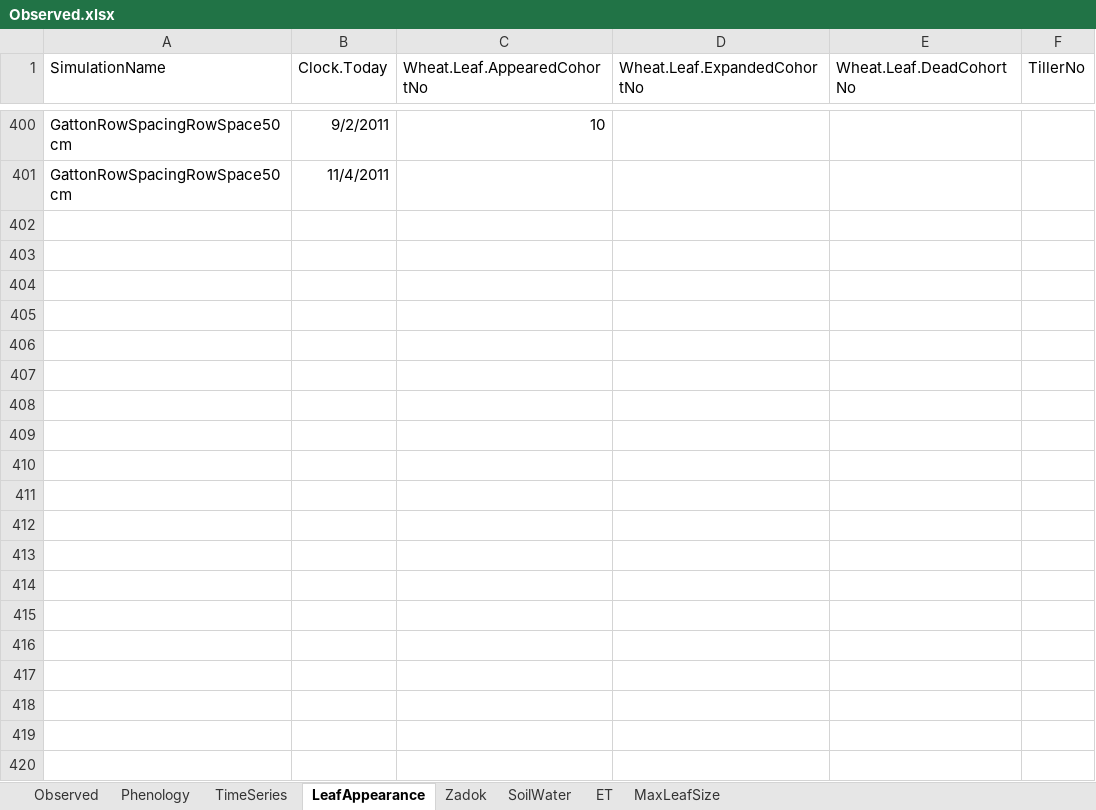
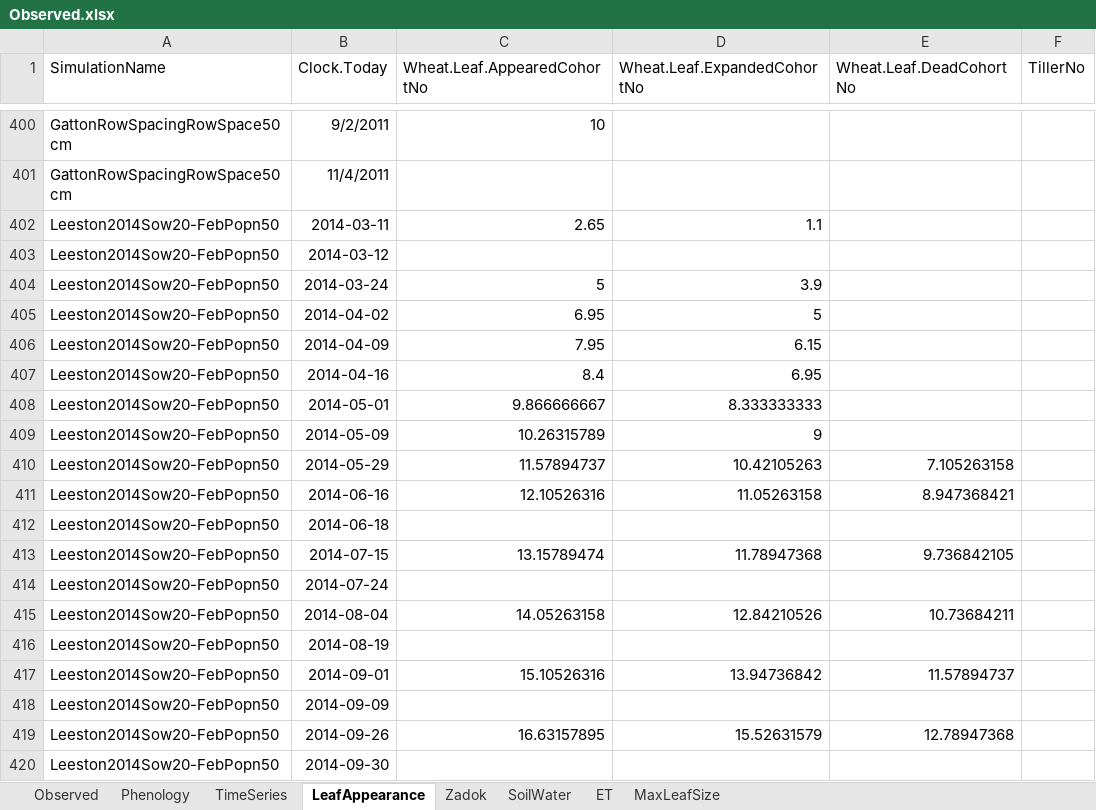
Before and after one commit to APSIMInitiative/ApsimX, an Excel workbook: Prototypes/Wheat/Observed.xlsx, sheet LeafAppearance, drawn as a sheet; only a part is shown, gaps mark what is left out; values as stored, in another font and other column widths than the file's, no borders; the diff covers the shown part only; the diff names each change by its address in the sheet, - before the commit and + after, or states it on an @@ line.

Commit message:
Improved final leaf number model

```diff
--- a/Prototypes/Wheat/Observed.xlsx (sheet LeafAppearance)
+++ b/Prototypes/Wheat/Observed.xlsx (sheet LeafAppearance)
+row 402: Leeston2014Sow20-FebPopn50 | 2014-03-11 | 2.65 | 1.1
+row 403: Leeston2014Sow20-FebPopn50 | 2014-03-12
+row 404: Leeston2014Sow20-FebPopn50 | 2014-03-24 | 5 | 3.9
+row 405: Leeston2014Sow20-FebPopn50 | 2014-04-02 | 6.95 | 5
+row 406: Leeston2014Sow20-FebPopn50 | 2014-04-09 | 7.95 | 6.15
+row 407: Leeston2014Sow20-FebPopn50 | 2014-04-16 | 8.4 | 6.95
+row 408: Leeston2014Sow20-FebPopn50 | 2014-05-01 | 9.866666667 | 8.333333333
+row 409: Leeston2014Sow20-FebPopn50 | 2014-05-09 | 10.26315789 | 9
+row 410: Leeston2014Sow20-FebPopn50 | 2014-05-29 | 11.57894737 | 10.42105263 | 7.105263158
+row 411: Leeston2014Sow20-FebPopn50 | 2014-06-16 | 12.10526316 | 11.05263158 | 8.947368421
+row 412: Leeston2014Sow20-FebPopn50 | 2014-06-18
+row 413: Leeston2014Sow20-FebPopn50 | 2014-07-15 | 13.15789474 | 11.78947368 | 9.736842105
+row 414: Leeston2014Sow20-FebPopn50 | 2014-07-24
+row 415: Leeston2014Sow20-FebPopn50 | 2014-08-04 | 14.05263158 | 12.84210526 | 10.73684211
+row 416: Leeston2014Sow20-FebPopn50 | 2014-08-19
+row 417: Leeston2014Sow20-FebPopn50 | 2014-09-01 | 15.10526316 | 13.94736842 | 11.57894737
+row 418: Leeston2014Sow20-FebPopn50 | 2014-09-09
+row 419: Leeston2014Sow20-FebPopn50 | 2014-09-26 | 16.63157895 | 15.52631579 | 12.78947368
+row 420: Leeston2014Sow20-FebPopn50 | 2014-09-30
```
Also changed, not shown: 191 added rows elsewhere in this sheet, charts or pictures, 1 other file.
